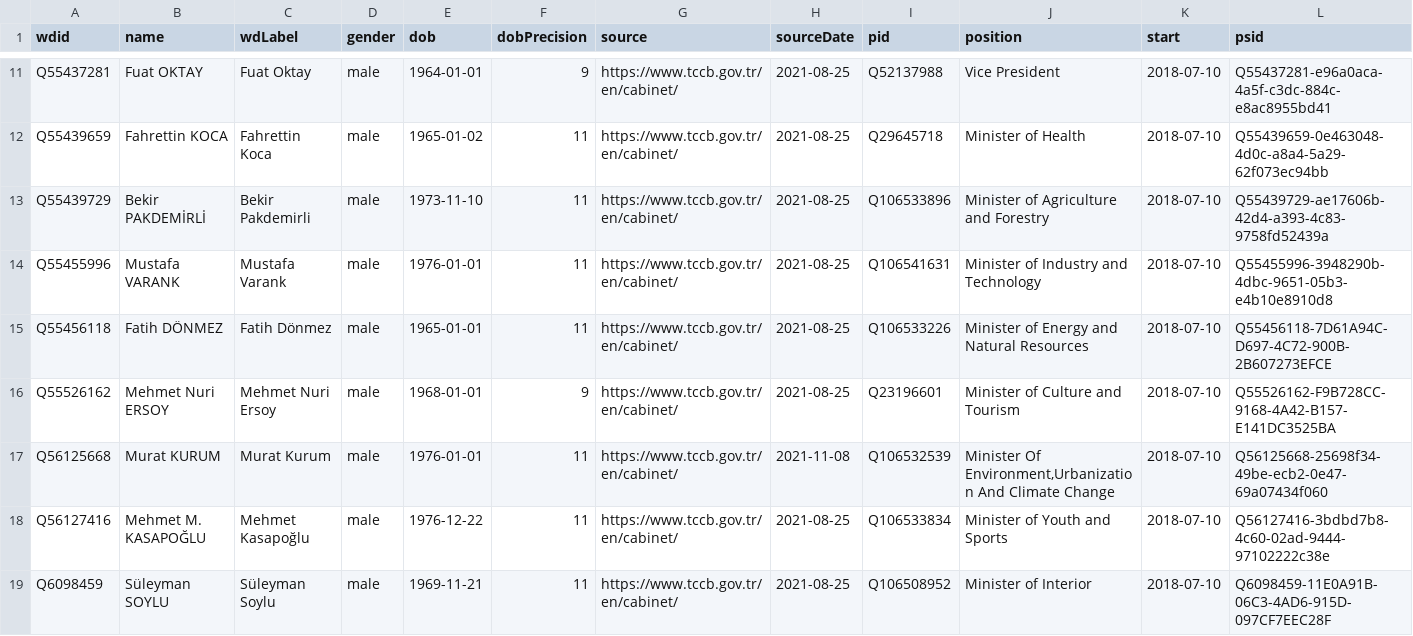
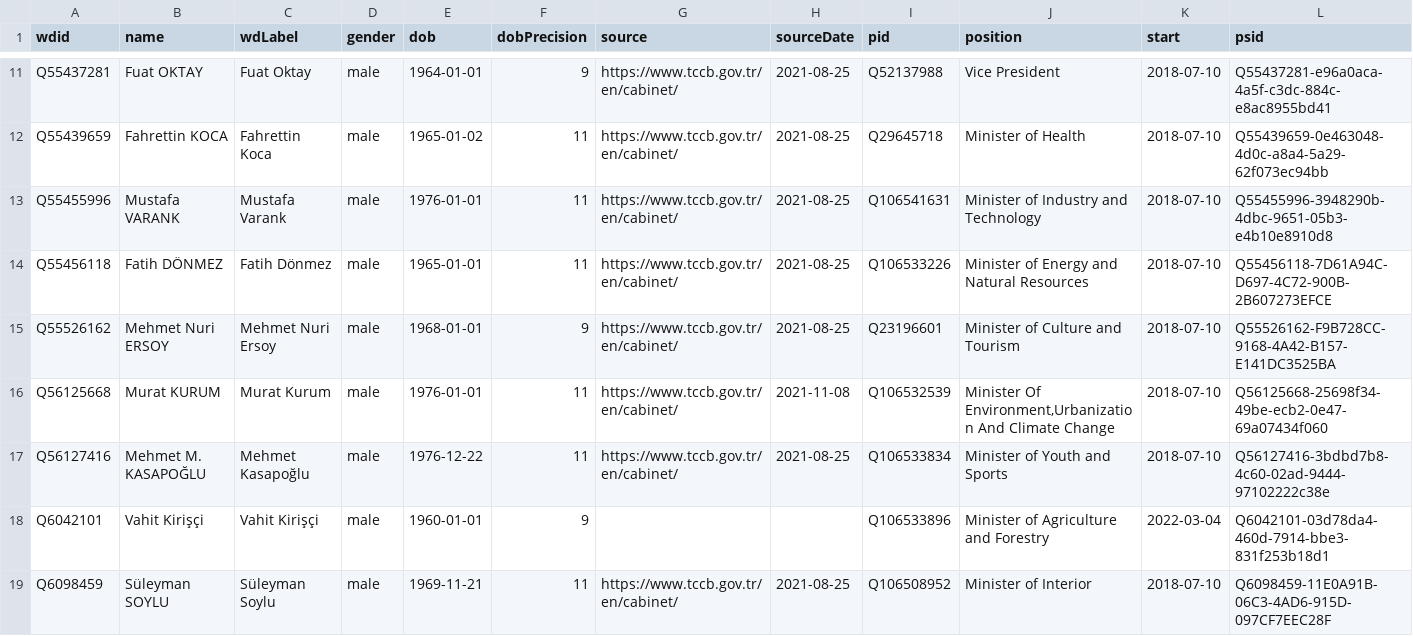
Before and after one commit to every-politician-scrapers/turkey-ministers, a CSV file: data/wikidata.csv, drawn as a sheet; only a part is shown, gaps mark what is left out.

Commit message:
Compare external sources to Wikidata

```diff
--- a/data/wikidata.csv
+++ b/data/wikidata.csv
@@ -12,3 +12,2 @@ Q55437281,Fuat OKTAY,Fuat Oktay,male,1964-01-01,9,https://www.tccb.gov.tr/en/cab
 Q55439659,Fahrettin KOCA,Fahrettin Koca,male,1965-01-02,11,https://www.tccb.gov.tr/en/cabinet/,2021-08-25,Q29645718,Minister of Health,2018-07-10,Q55439659-0e463048-4d0c-a8a4-5a29-62f073ec94bb
-Q55439729,Bekir PAKDEMİRLİ,Bekir Pakdemirli,male,1973-11-10,11,https://www.tccb.gov.tr/en/cabinet/,2021-08-25,Q106533896,Minister of Agriculture and Forestry,2018-07-10,Q55439729-ae17606b-42d4-a393-4c83-9758fd52439a
 Q55455996,Mustafa VARANK,Mustafa Varank,male,1976-01-01,11,https://www.tccb.gov.tr/en/cabinet/,2021-08-25,Q106541631,Minister of Industry and Technology,2018-07-10,Q55455996-3948290b-4dbc-9651-05b3-e4b10e8910d8
@@ -18,2 +17,3 @@ Q56125668,Murat KURUM,Murat Kurum,male,1976-01-01,11,https://www.tccb.gov.tr/en/
 Q56127416,Mehmet M. KASAPOĞLU,Mehmet Kasapoğlu,male,1976-12-22,11,https://www.tccb.gov.tr/en/cabinet/,2021-08-25,Q106533834,Minister of Youth and Sports,2018-07-10,Q56127416-3bdbd7b8-4c60-02ad-9444-97102222c38e
+Q6042101,Vahit Kirişçi,Vahit Kirişçi,male,1960-01-01,9,,,Q106533896,Minister of Agriculture and Forestry,2022-03-04,Q6042101-03d78da4-460d-7914-bbe3-831f253b18d1
 Q6098459,Süleyman SOYLU,Süleyman Soylu,male,1969-11-21,11,https://www.tccb.gov.tr/en/cabinet/,2021-08-25,Q106508952,Minister of Interior,2018-07-10,Q6098459-11E0A91B-06C3-4AD6-915D-097CF7EEC28F
```
Also changed, not shown: data/official.csv, 1 other file.
